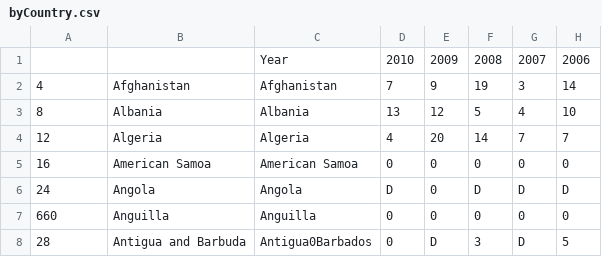
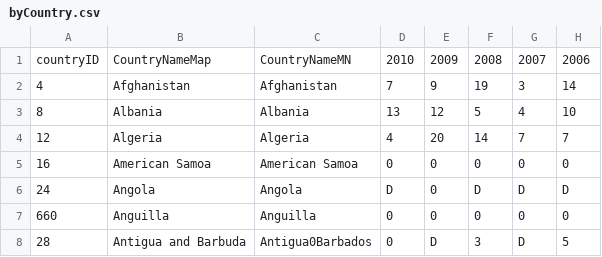
Before and after one commit to gelicia/capitolCodeImmigrant, a CSV file: data/byCountry.csv, drawn as a sheet; only a part is shown; the diff names each change by its address in the sheet, - before the commit and + after, or states it on an @@ line.

```diff
--- a/data/byCountry.csv
+++ b/data/byCountry.csv
-A1: (empty)
+A1: countryID
-B1: (empty)
+B1: CountryNameMap
-C1: Year
+C1: CountryNameMN
```
Also changed, not shown: data/byContinent.csv, 8 other files.
